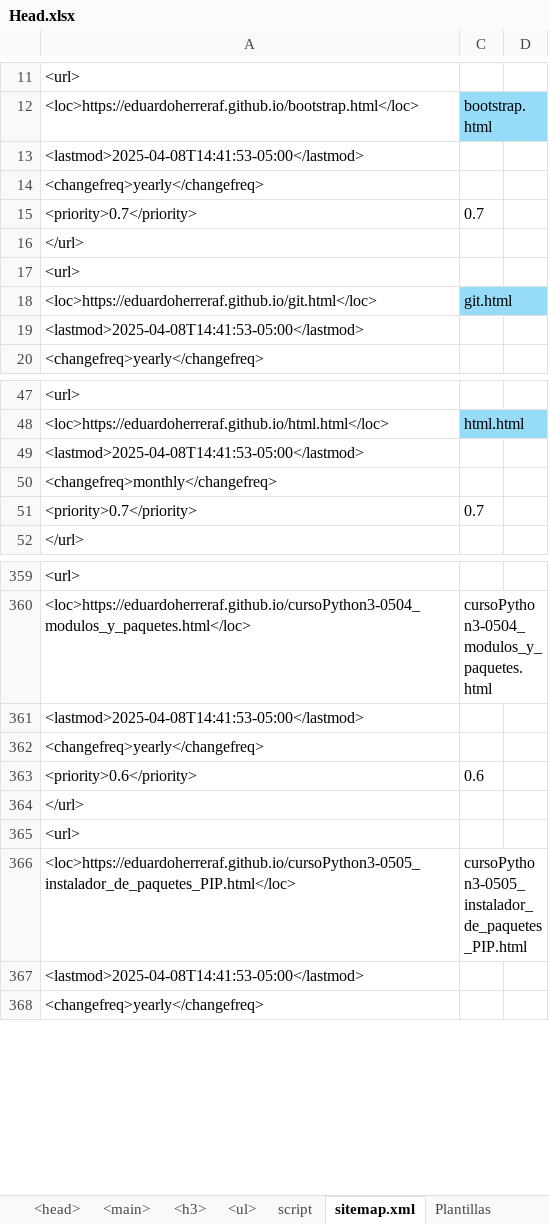
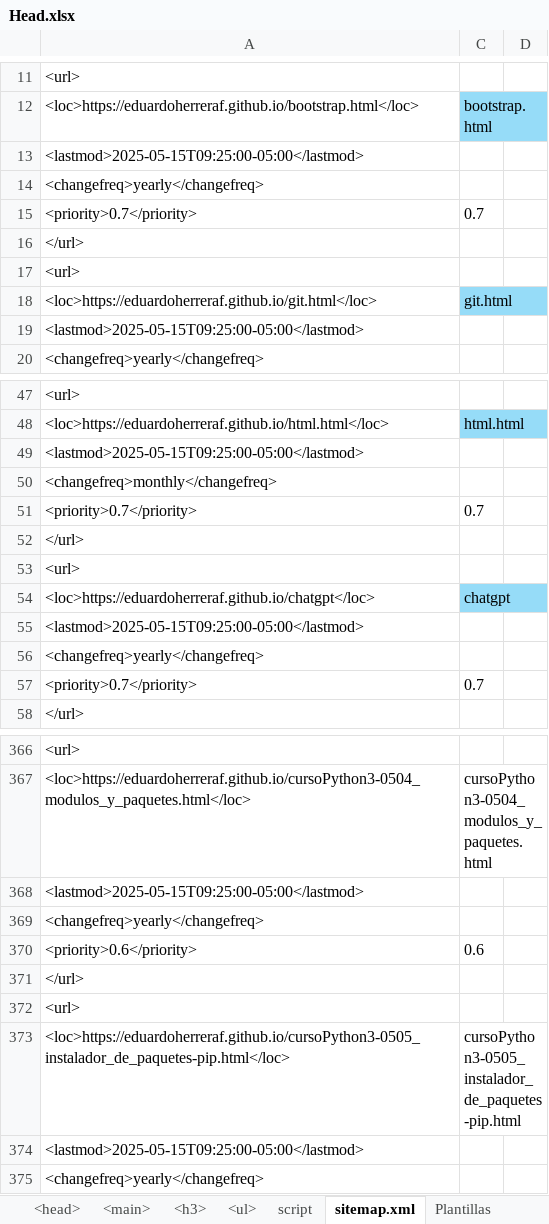
Before and after one commit to eduardoherreraf/PlantillaMiPagina, an Excel workbook: src/Head.xlsx, sheet sitemap.xml, drawn as a sheet; only a part is shown, gaps mark what is left out; values as stored, in another font and other column widths than the file's, no borders; conditional formats not drawn; addresses are those after the commit; the diff covers the shown part only; the diff names each change by its address in the sheet, - before the commit and + after, or states it on an @@ line.

Commit message:
Add: generar archivos con el mismo nombre en bootstrap-instalacion_de_bootstrap_v5_con_npm_y_parcel.html

```diff
--- a/src/Head.xlsx (sheet sitemap.xml)
+++ b/src/Head.xlsx (sheet sitemap.xml)
-A13: <lastmod>2025-04-08T14:41:53-05:00</lastmod>
+A13: <lastmod>2025-05-15T09:25:00-05:00</lastmod>
-A19: <lastmod>2025-04-08T14:41:53-05:00</lastmod>
+A19: <lastmod>2025-05-15T09:25:00-05:00</lastmod>
-A49: <lastmod>2025-04-08T14:41:53-05:00</lastmod>
+A49: <lastmod>2025-05-15T09:25:00-05:00</lastmod>
+row 51: <priority>0.7</priority> | 0.7
@@ row 213 moved to row 52: </url> @@
@@ row 214 moved to row 53: <url> @@
+row 54: <loc>https://eduardoherreraf.github.io/chatgpt</loc> | chatgpt
+row 55: <lastmod>2025-05-15T09:25:00-05:00</lastmod>
@@ row 211 moved to row 56: <changefreq>yearly</changefreq> @@
-A368: <lastmod>2025-04-08T14:41:53-05:00</lastmod>
+A368: <lastmod>2025-05-15T09:25:00-05:00</lastmod>
-A373: <loc>https://eduardoherreraf.github.io/cursoPython3-0505_instalador_de_paquetes_PIP.html</loc>
+A373: <loc>https://eduardoherreraf.github.io/cursoPython3-0505_instalador_de_paquetes-pip.html</loc>
-C373: cursoPython3-0505_instalador_de_paquetes_PIP.html
+C373: cursoPython3-0505_instalador_de_paquetes-pip.html
-A374: <lastmod>2025-04-08T14:41:53-05:00</lastmod>
+A374: <lastmod>2025-05-15T09:25:00-05:00</lastmod>
```
Also changed, not shown: 6 added rows, 2 removed rows, 1 moved row and 74 edited cells elsewhere in this sheet, formulas that keep their value, hidden cells, 10 other files.
